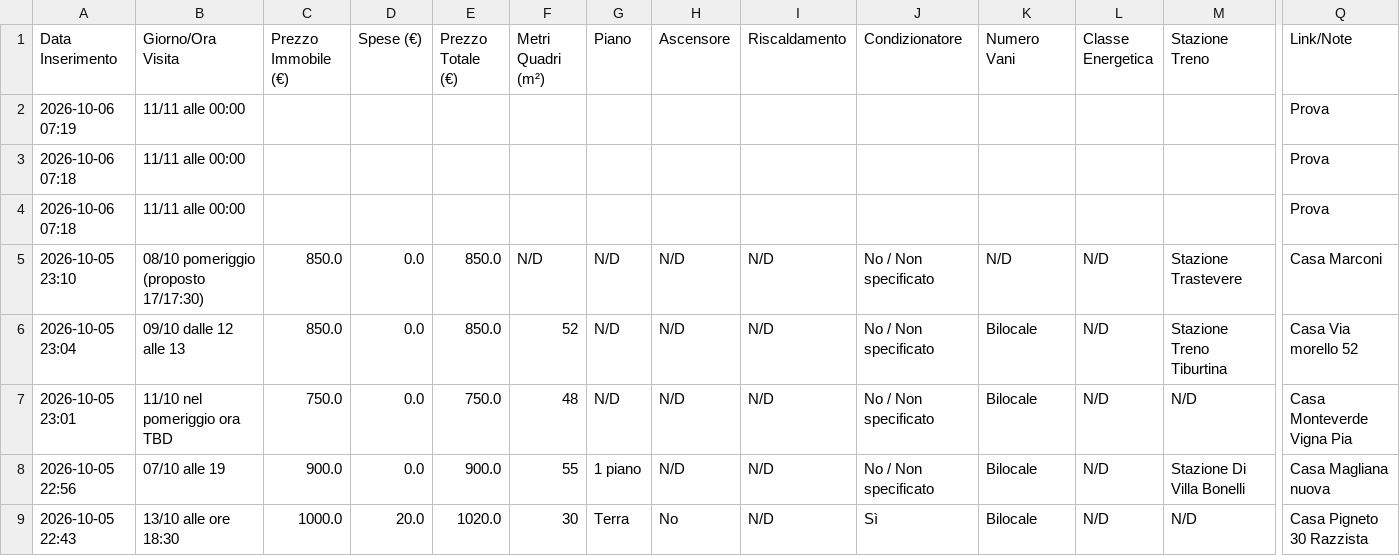
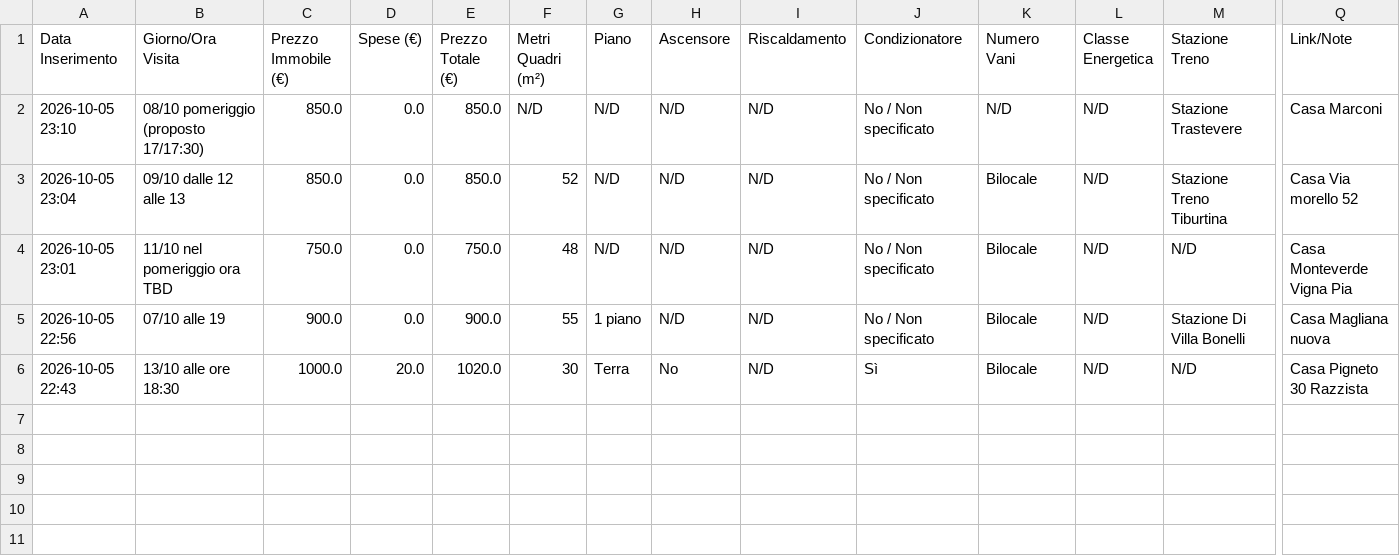
Before and after one commit to Nitrowarrior98/Case_in_affitto, a CSV file: case_in_affitto.csv, drawn as a sheet; only a part is shown, gaps mark what is left out; rows hold the shown columns only; the diff names each change by its address in the sheet, - before the commit and + after, or states it on an @@ line.

Commit message:
Aggiornamento catalogo 2026-10-06 07:19

```diff
--- a/case_in_affitto.csv
+++ b/case_in_affitto.csv
-row 2: 2026-10-06 07:19 | 11/11 alle 00:00 |  |  |  |  |  |  |  |  |  |  |  | Prova
-row 3: 2026-10-06 07:18 | 11/11 alle 00:00 |  |  |  |  |  |  |  |  |  |  |  | Prova
-row 4: 2026-10-06 07:18 | 11/11 alle 00:00 |  |  |  |  |  |  |  |  |  |  |  | Prova
```
